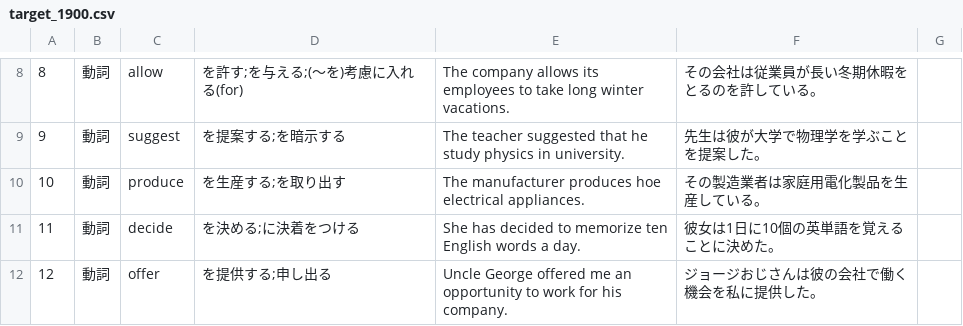
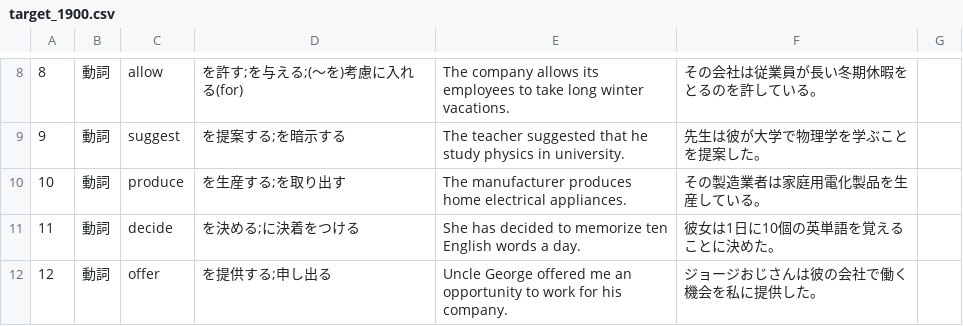
Before and after one commit to tontoroRR/tangocho, a CSV file: data/target_1900.csv, drawn as a sheet; only a part is shown, gaps mark what is left out; the diff covers the shown part only.

Commit message:
fix typos.

```diff
--- a/data/target_1900.csv
+++ b/data/target_1900.csv
@@ -9,3 +9,3 @@
 9, 動詞, suggest, を提案する;を暗示する, The teacher suggested that he study physics in university., 先生は彼が大学で物理学を学ぶことを提案した。
-10, 動詞, produce, を生産する;を取り出す, The manufacturer produces hoe electrical appliances., その製造業者は家庭用電化製品を生産している。
+10, 動詞, produce, を生産する;を取り出す, The manufacturer produces home electrical appliances., その製造業者は家庭用電化製品を生産している。
 11, 動詞, decide, を決める;に決着をつける, She has decided to memorize ten English words a day., 彼女は1日に10個の英単語を覚えることに決めた。
```
Also changed, not shown: 6 edited cells elsewhere in this file, 1 other file.
